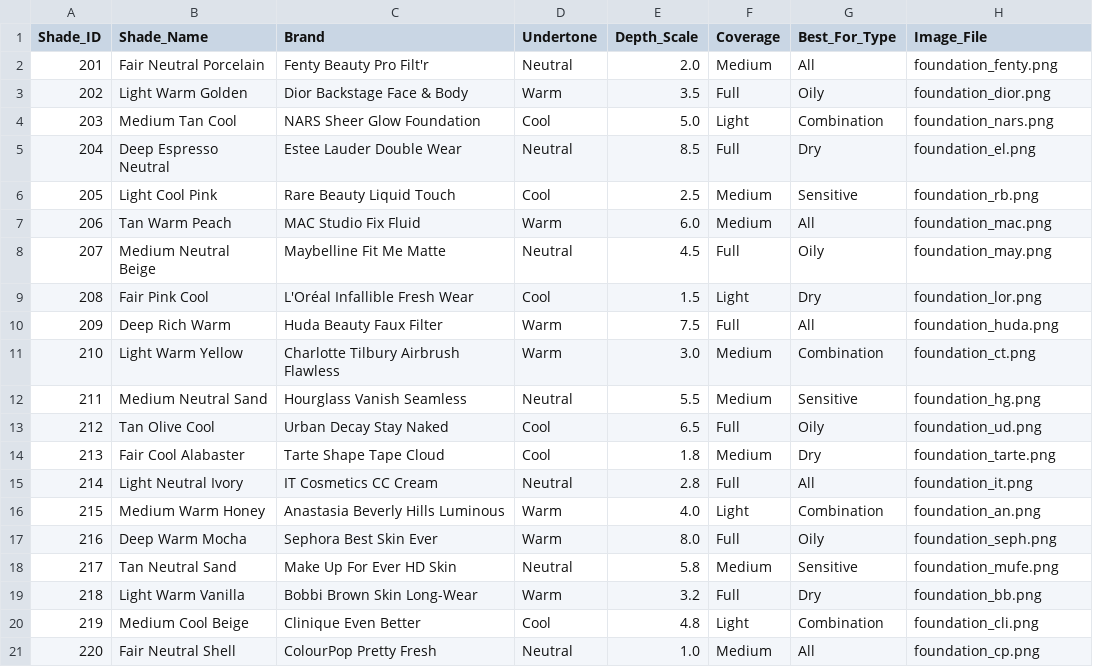
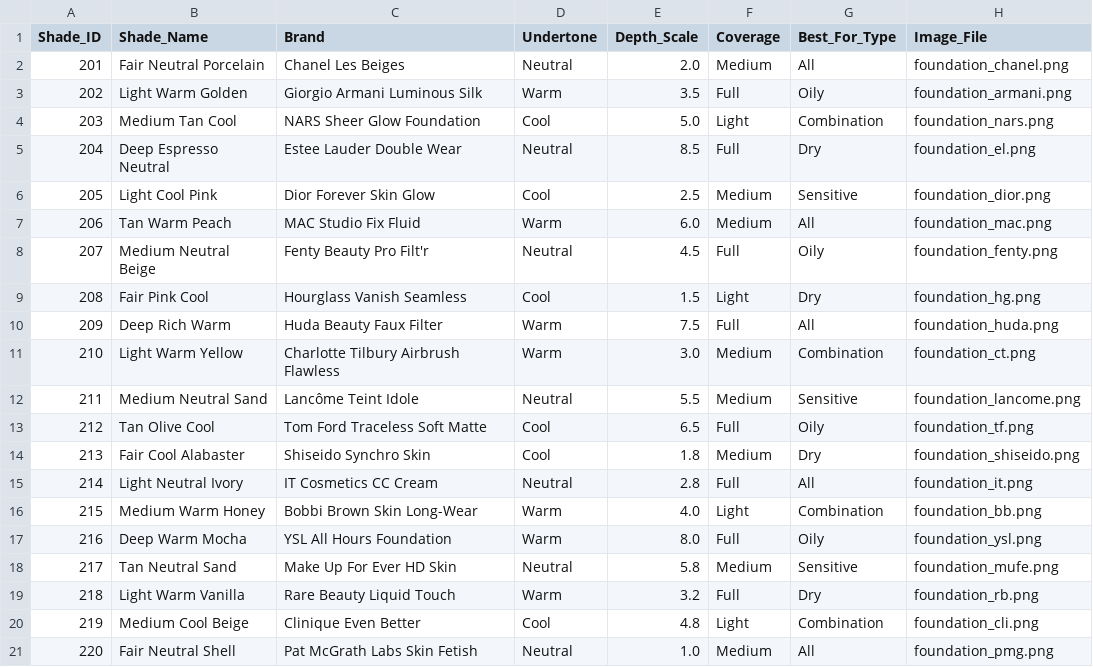
Before and after one commit to JANUARYuu/Skincare_AI_Project_Final, a CSV file: foundation_shades.csv, drawn as a sheet.

Commit message:
Update foundation_shades.csv

```diff
--- a/foundation_shades.csv
+++ b/foundation_shades.csv
@@ -1,21 +1,21 @@
 Shade_ID,Shade_Name,Brand,Undertone,Depth_Scale,Coverage,Best_For_Type,Image_File
-201,Fair Neutral Porcelain,Fenty Beauty Pro Filt'r,Neutral,2.0,Medium,All,foundation_fenty.png
-202,Light Warm Golden,Dior Backstage Face & Body,Warm,3.5,Full,Oily,foundation_dior.png
+201,Fair Neutral Porcelain,Chanel Les Beiges,Neutral,2.0,Medium,All,foundation_chanel.png
+202,Light Warm Golden,Giorgio Armani Luminous Silk,Warm,3.5,Full,Oily,foundation_armani.png
 203,Medium Tan Cool,NARS Sheer Glow Foundation,Cool,5.0,Light,Combination,foundation_nars.png
 204,Deep Espresso Neutral,Estee Lauder Double Wear,Neutral,8.5,Full,Dry,foundation_el.png
-205,Light Cool Pink,Rare Beauty Liquid Touch,Cool,2.5,Medium,Sensitive,foundation_rb.png
+205,Light Cool Pink,Dior Forever Skin Glow,Cool,2.5,Medium,Sensitive,foundation_dior.png
 206,Tan Warm Peach,MAC Studio Fix Fluid,Warm,6.0,Medium,All,foundation_mac.png
-207,Medium Neutral Beige,Maybelline Fit Me Matte,Neutral,4.5,Full,Oily,foundation_may.png
-208,Fair Pink Cool,L'Oréal Infallible Fresh Wear,Cool,1.5,Light,Dry,foundation_lor.png
+207,Medium Neutral Beige,Fenty Beauty Pro Filt'r,Neutral,4.5,Full,Oily,foundation_fenty.png
+208,Fair Pink Cool,Hourglass Vanish Seamless,Cool,1.5,Light,Dry,foundation_hg.png
 209,Deep Rich Warm,Huda Beauty Faux Filter,Warm,7.5,Full,All,foundation_huda.png
 210,Light Warm Yellow,Charlotte Tilbury Airbrush Flawless,Warm,3.0,Medium,Combination,foundation_ct.png
-211,Medium Neutral Sand,Hourglass Vanish Seamless,Neutral,5.5,Medium,Sensitive,foundation_hg.png
-212,Tan Olive Cool,Urban Decay Stay Naked,Cool,6.5,Full,Oily,foundation_ud.png
-213,Fair Cool Alabaster,Tarte Shape Tape Cloud,Cool,1.8,Medium,Dry,foundation_tarte.png
+211,Medium Neutral Sand,Lancôme Teint Idole,Neutral,5.5,Medium,Sensitive,foundation_lancome.png
+212,Tan Olive Cool,Tom Ford Traceless Soft Matte,Cool,6.5,Full,Oily,foundation_tf.png
+213,Fair Cool Alabaster,Shiseido Synchro Skin,Cool,1.8,Medium,Dry,foundation_shiseido.png
 214,Light Neutral Ivory,IT Cosmetics CC Cream,Neutral,2.8,Full,All,foundation_it.png
-215,Medium Warm Honey,Anastasia Beverly Hills Luminous,Warm,4.0,Light,Combination,foundation_an.png
-216,Deep Warm Mocha,Sephora Best Skin Ever,Warm,8.0,Full,Oily,foundation_seph.png
+215,Medium Warm Honey,Bobbi Brown Skin Long-Wear,Warm,4.0,Light,Combination,foundation_bb.png
+216,Deep Warm Mocha,YSL All Hours Foundation,Warm,8.0,Full,Oily,foundation_ysl.png
 217,Tan Neutral Sand,Make Up For Ever HD Skin,Neutral,5.8,Medium,Sensitive,foundation_mufe.png
-218,Light Warm Vanilla,Bobbi Brown Skin Long-Wear,Warm,3.2,Full,Dry,foundation_bb.png
+218,Light Warm Vanilla,Rare Beauty Liquid Touch,Warm,3.2,Full,Dry,foundation_rb.png
 219,Medium Cool Beige,Clinique Even Better,Cool,4.8,Light,Combination,foundation_cli.png
-220,Fair Neutral Shell,ColourPop Pretty Fresh,Neutral,1.0,Medium,All,foundation_cp.png
+220,Fair Neutral Shell,Pat McGrath Labs Skin Fetish,Neutral,1.0,Medium,All,foundation_pmg.png
```
